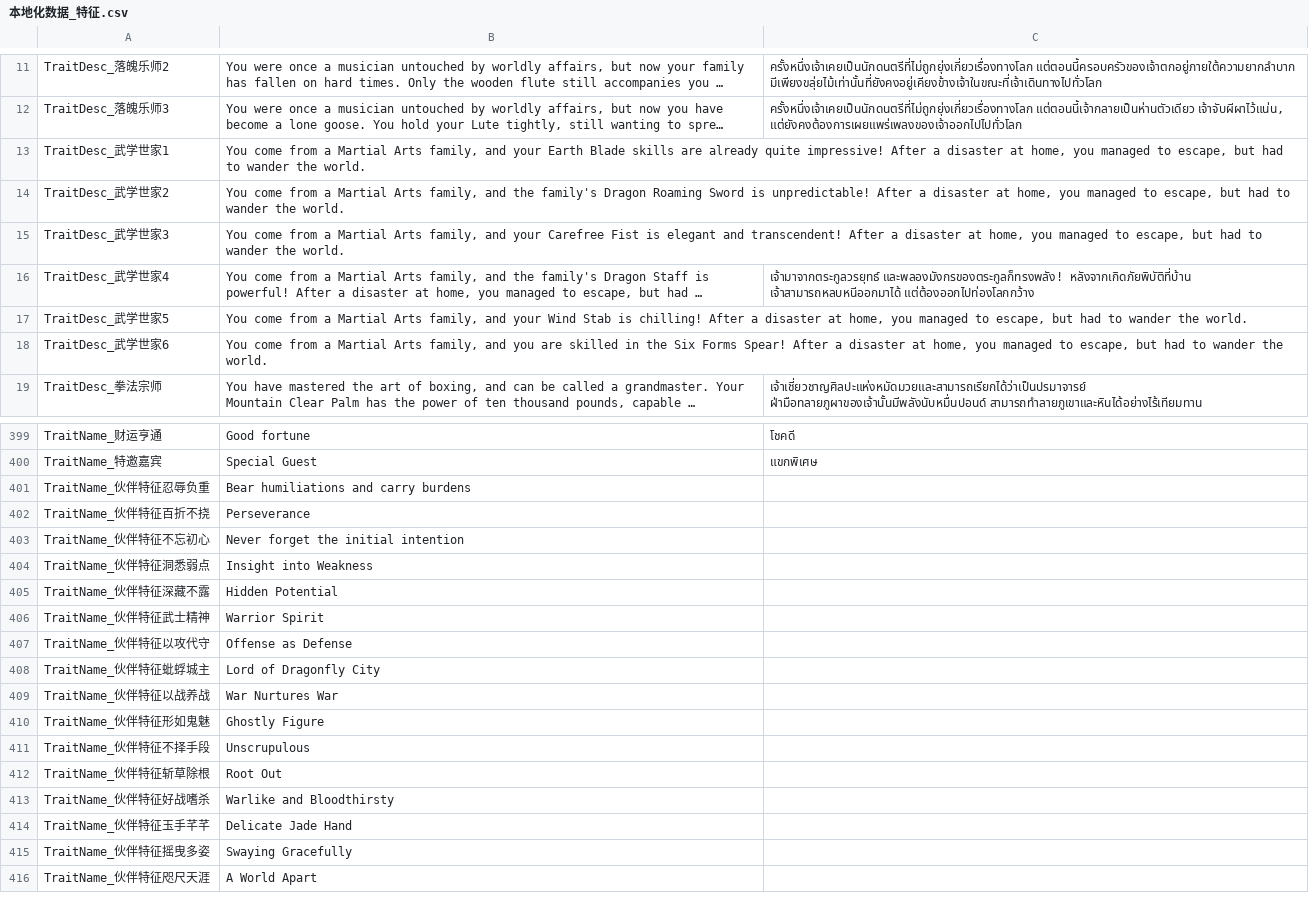
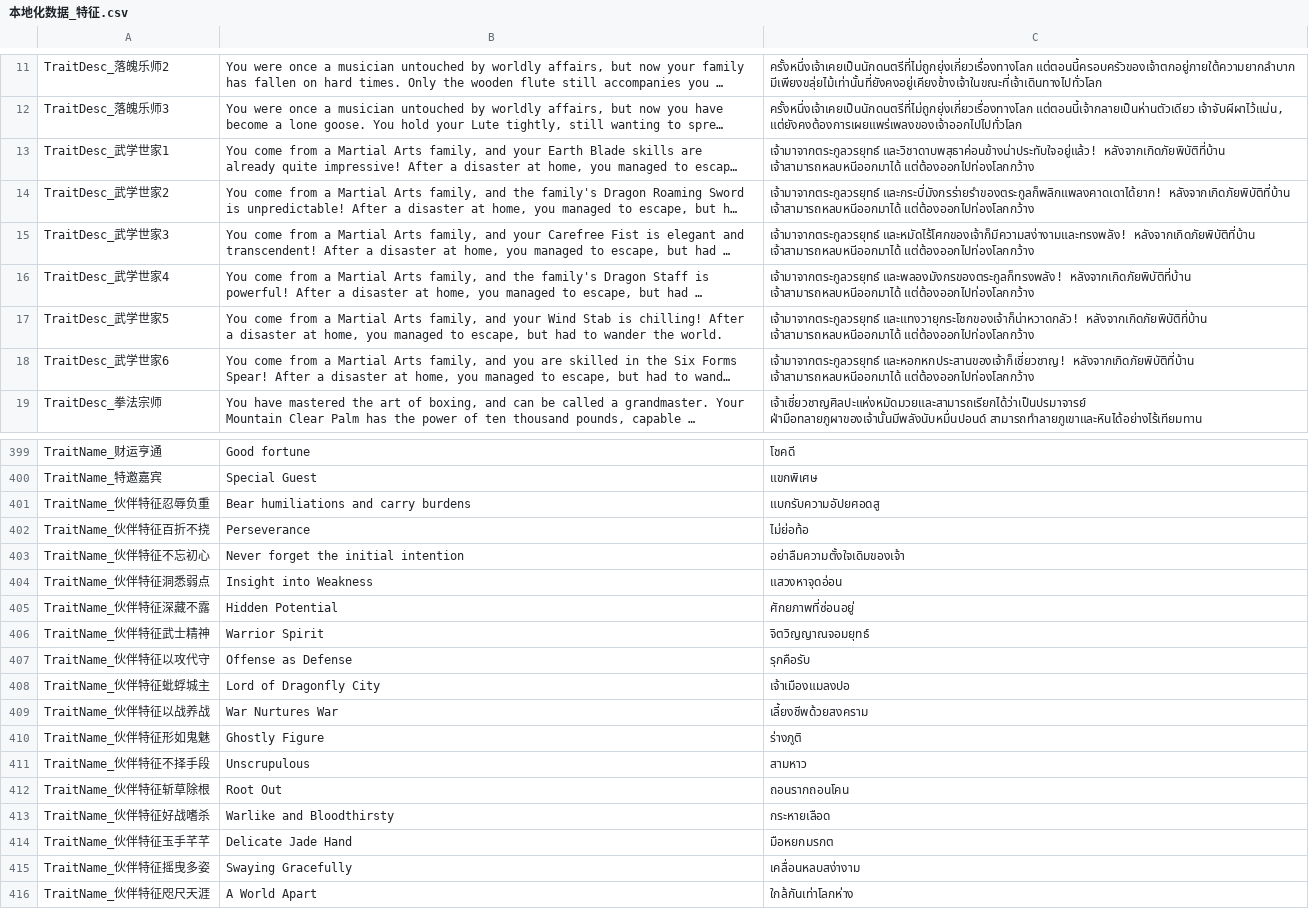
Before and after one commit to 1ookilo/WulinSH-TH, a CSV file: Wulinpy/GenerateCSVtoXSLX/csv_input/本地化数据_特征.csv, drawn as a sheet; only a part is shown, gaps mark what is left out; long unchanged cells end in …; the diff covers the shown part only; the diff names each change by its address in the sheet, - before the commit and + after, or states it on an @@ line.

```diff
--- a/Wulinpy/GenerateCSVtoXSLX/csv_input/本地化数据_特征.csv
+++ b/Wulinpy/GenerateCSVtoXSLX/csv_input/本地化数据_特征.csv
-C13: (empty)
+C13: เจ้ามาจากตระกูลวรยุทธ์ และวิชาดาบพสุธาค่อนข้างน่าประทับใจอยู่แล้ว! หลังจากเกิดภัยพิบัติที่บ้าน เจ้าสามารถหลบหนีออกมาได้ แต่ต้องออกไปท่องโลกกว้าง
-C14: (empty)
+C14: เจ้ามาจากตระกูลวรยุทธ์ และกระบี่มังกรร่ายรำของตระกูลก็พลิกแพลงคาดเดาได้ยาก! หลังจากเกิดภัยพิบัติที่บ้าน เจ้าสามารถหลบหนีออกมาได้ แต่ต้องออกไปท่องโลกกว้าง
-C15: (empty)
+C15: เจ้ามาจากตระกูลวรยุทธ์ และหมัดไร้โศกของเจ้าก็มีความสง่างามและทรงพลัง! หลังจากเกิดภัยพิบัติที่บ้าน เจ้าสามารถหลบหนีออกมาได้ แต่ต้องออกไปท่องโลกกว้าง
-C17: (empty)
+C17: เจ้ามาจากตระกูลวรยุทธ์ และแทงวายุกระโชกของเจ้าก็น่าหวาดกลัว! หลังจากเกิดภัยพิบัติที่บ้าน เจ้าสามารถหลบหนีออกมาได้ แต่ต้องออกไปท่องโลกกว้าง
-C18: (empty)
+C18: เจ้ามาจากตระกูลวรยุทธ์ และหอกหกประสานของเจ้าก็เชี่ยวชาญ! หลังจากเกิดภัยพิบัติที่บ้าน เจ้าสามารถหลบหนีออกมาได้ แต่ต้องออกไปท่องโลกกว้าง
-C401: (empty)
+C401: แบกรับความอัปยศอดสู
-C402: (empty)
+C402: ไม่ย่อท้อ
-C403: (empty)
+C403: อย่าลืมความตั้งใจเดิมของเจ้า
-C404: (empty)
+C404: แสวงหาจุดอ่อน
-C405: (empty)
+C405: ศักยภาพที่ซ่อนอยู่
-C406: (empty)
+C406: จิตวิญญาณจอมยุทธ์
-C407: (empty)
+C407: รุกคือรับ
-C408: (empty)
+C408: เจ้าเมืองแมลงปอ
-C409: (empty)
+C409: เลี้ยงชีพด้วยสงคราม
-C410: (empty)
+C410: ร่างภูติ
-C411: (empty)
+C411: สามหาว
-C412: (empty)
+C412: ถอนรากถอนโคน
-C413: (empty)
+C413: กระหายเลือด
-C414: (empty)
+C414: มือหยกมรกต
-C415: (empty)
+C415: เคลื่อนหลบสง่างาม
-C416: (empty)
+C416: ใกล้กันเท่าโลกห่าง
```
Also changed, not shown: 10 edited cells elsewhere in this file, Wulinpy/GenerateCSVtoXSLX/csv_input/本地化数据_Buff.csv, Wulinpy/GenerateCSVtoXSLX/csv_input/本地化数据_UI静态文本.csv, 5 other files.
